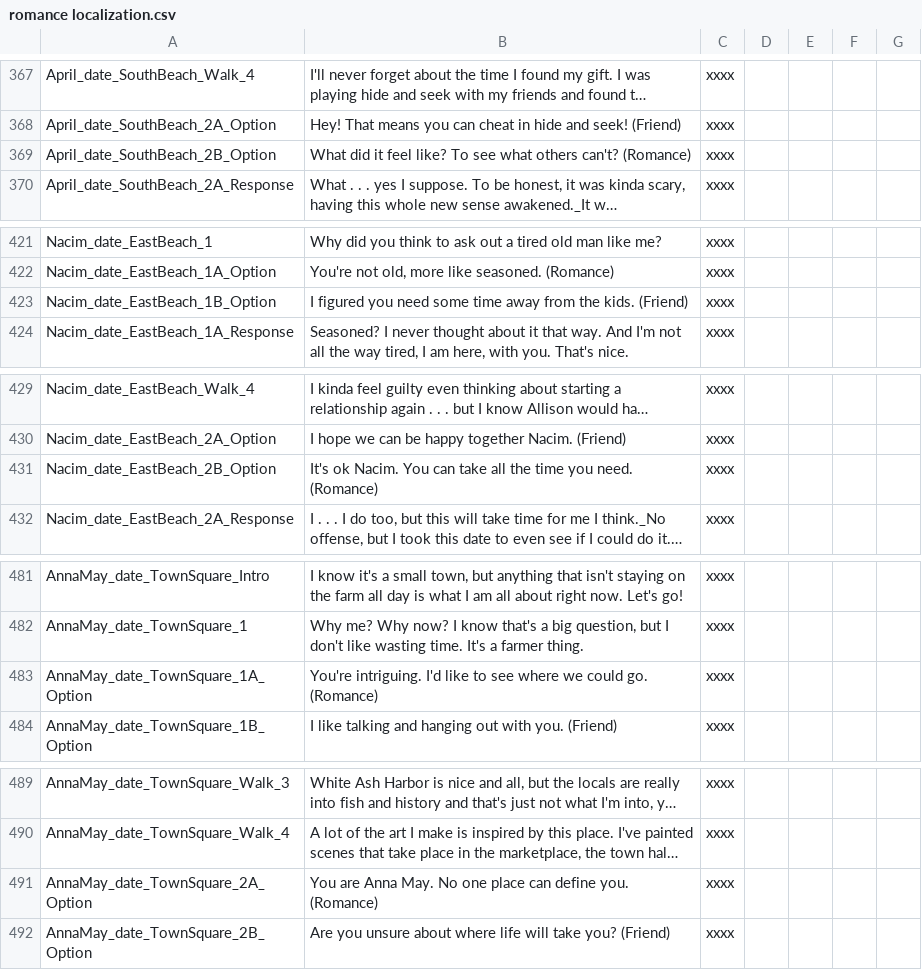
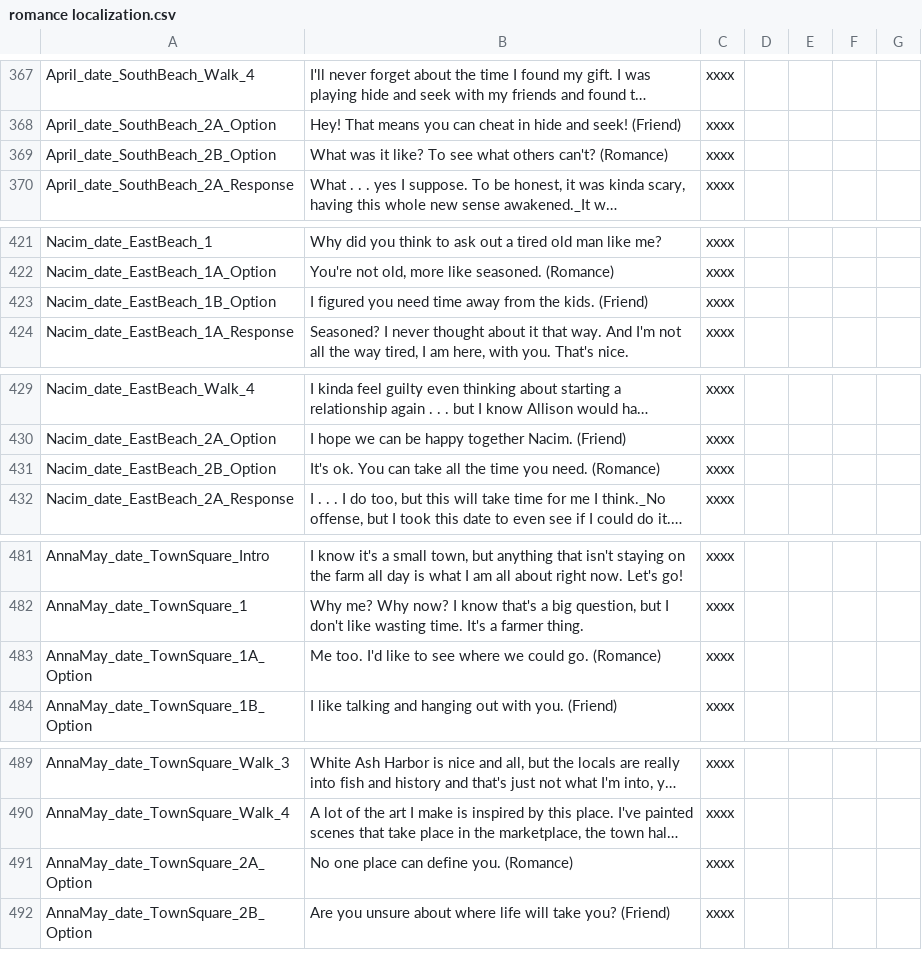
Before and after one commit to law4x/Chef_RPG_CN, a CSV file: History/romance localization.csv, drawn as a sheet; only a part is shown, gaps mark what is left out; long unchanged cells end in …; the diff covers the shown part only; the diff names each change by its address in the sheet, - before the commit and + after, or states it on an @@ line.

```diff
--- a/History/romance localization.csv
+++ b/History/romance localization.csv
-B369: What did it feel like? To…
+B369: What was it like? To…
-B423: …you need some time away…
+B423: …you need time away…
-B431: It's ok Nacim. You can…
+B431: It's ok. You can…
-B483: You're intriguing. I'd like…
+B483: Me too. I'd like…
-B491: You are Anna May. No one…
+B491: No one…
```
Also changed, not shown: 20 edited cells elsewhere in this file, History/item localization.csv, History/localization.csv, 1 other file.
